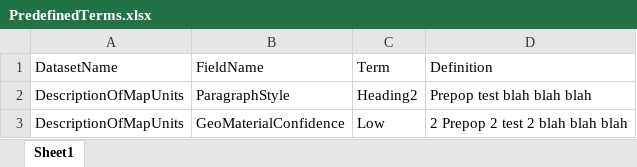
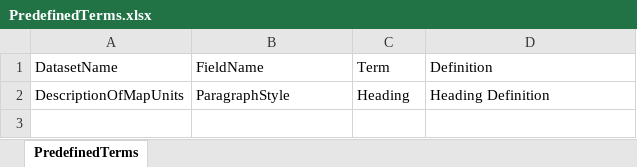
Before and after one commit to mcamp1/GeoScripts, an Excel workbook: PredefinedTerms.xlsx, sheet PredefinedTerms, drawn as a sheet; values as stored, in another font and other column widths than the file's, no borders; the diff names each change by its address in the sheet, - before the commit and + after, or states it on an @@ line.

Commit message:
Add the predefined term table

```diff
--- a/PredefinedTerms.xlsx (sheet PredefinedTerms)
+++ b/PredefinedTerms.xlsx (sheet PredefinedTerms)
-sheet tab: Sheet1
+sheet tab: PredefinedTerms
-C2 (Term): Heading2
+C2 (Term): Heading
-D2 (Definition): Prepop test blah blah blah
+D2 (Definition): Heading Definition
-row 3: DescriptionOfMapUnits | GeoMaterialConfidence | Low | 2 Prepop 2 test 2 blah blah blah
```
Also changed, not shown: 2 other files.
